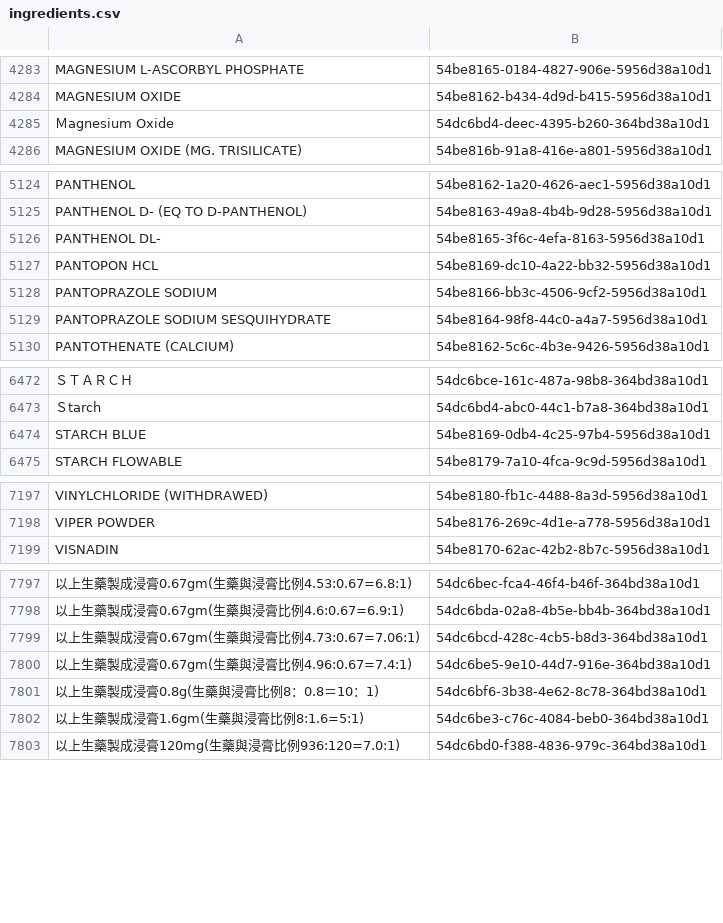
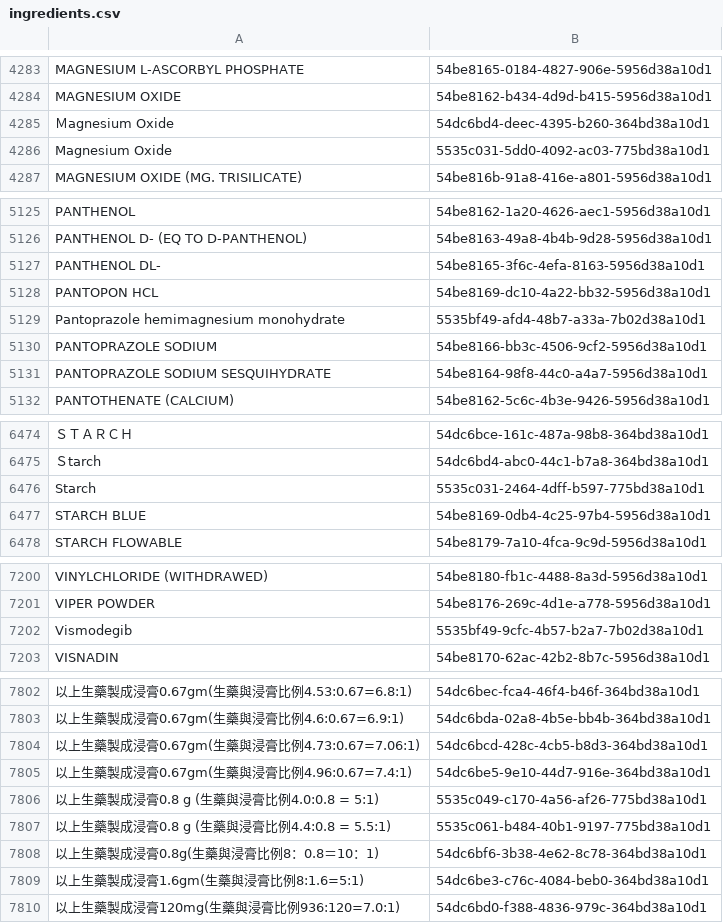
Before and after one commit to kiang/drugs, a CSV file: Console/Command/data/keys/ingredients.csv, drawn as a sheet; only a part is shown, gaps mark what is left out; the diff covers the shown part only; the diff names each change by its address in the sheet, - before the commit and + after, or states it on an @@ line.

```diff
--- a/Console/Command/data/keys/ingredients.csv
+++ b/Console/Command/data/keys/ingredients.csv
+row 4286: Magnesium Oxide | 5535c031-5dd0-4092-ac03-775bd38a10d1
+row 5129: Pantoprazole hemimagnesium monohydrate | 5535bf49-afd4-48b7-a33a-7b02d38a10d1
+row 6476: Starch | 5535c031-2464-4dff-b597-775bd38a10d1
+row 7202: Vismodegib | 5535bf49-9cfc-4b57-b2a7-7b02d38a10d1
+row 7806: 以上生藥製成浸膏0.8 g (生藥與浸膏比例4.0:0.8 = 5:1) | 5535c049-c170-4a56-af26-775bd38a10d1
+row 7807: 以上生藥製成浸膏0.8 g (生藥與浸膏比例4.4:0.8 = 5.5:1) | 5535c061-b484-40b1-9197-775bd38a10d1
```
Also changed, not shown: 10 added rows elsewhere in this file, Console/Command/data/keys/vendors.csv, 3 other files.
